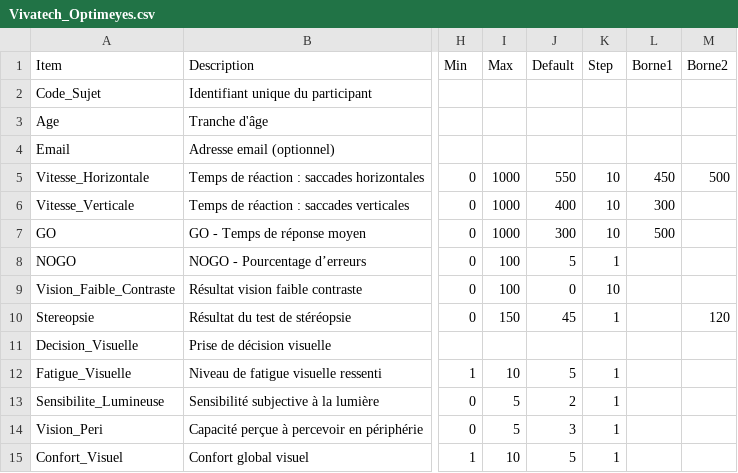
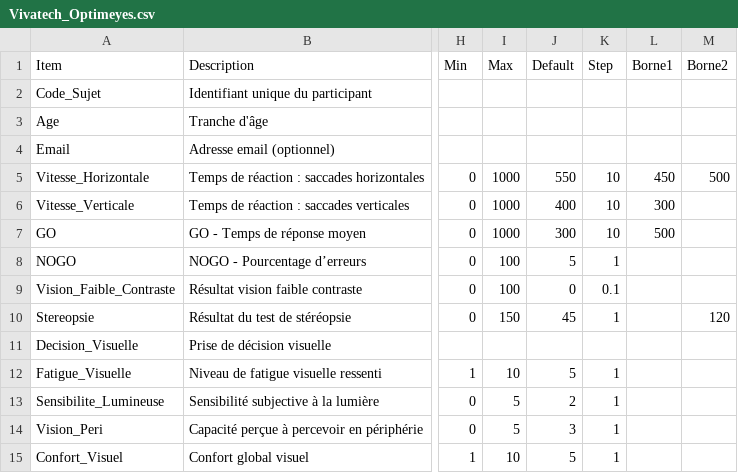
Before and after one commit to Turolde/Optimeyes, a CSV file: Vivatech_Optimeyes.csv, drawn as a sheet; only a part is shown, gaps mark what is left out; the diff names each change by its address in the sheet, - before the commit and + after, or states it on an @@ line.

Commit message:
Update Vivatech_Optimeyes.csv

```diff
--- a/Vivatech_Optimeyes.csv
+++ b/Vivatech_Optimeyes.csv
-K9 (Step): 10
+K9 (Step): 0.1
```
